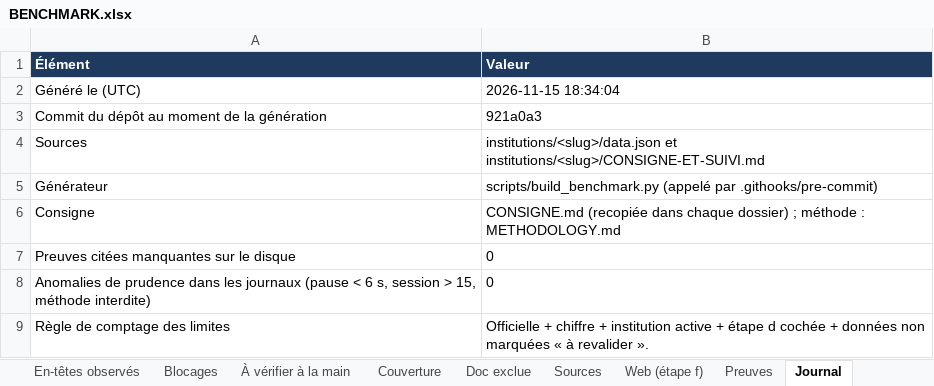
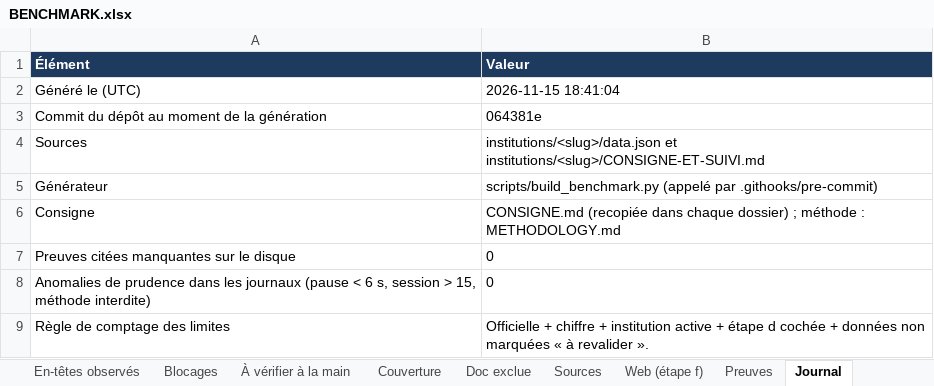
Before and after one commit to maribakulj/Veille-API-IIIF, an Excel workbook: BENCHMARK.xlsx, sheet Journal, drawn as a sheet; values as stored, in another font and other column widths than the file's, no borders; the diff names each change by its address in the sheet, - before the commit and + after, or states it on an @@ line.

```diff
--- a/BENCHMARK.xlsx (sheet Journal)
+++ b/BENCHMARK.xlsx (sheet Journal)
-B2 (Valeur): 2026-11-15 18:34:04
+B2 (Valeur): 2026-11-15 18:41:04
-B3 (Valeur): 921a0a3
+B3 (Valeur): 064381e
```
Also changed, not shown: sheet Web (étape f), sheet Tableau de bord.
